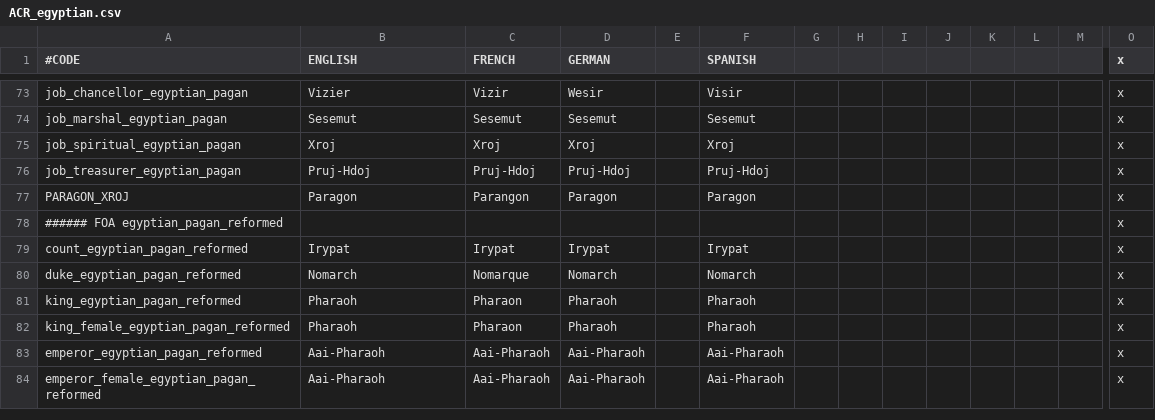
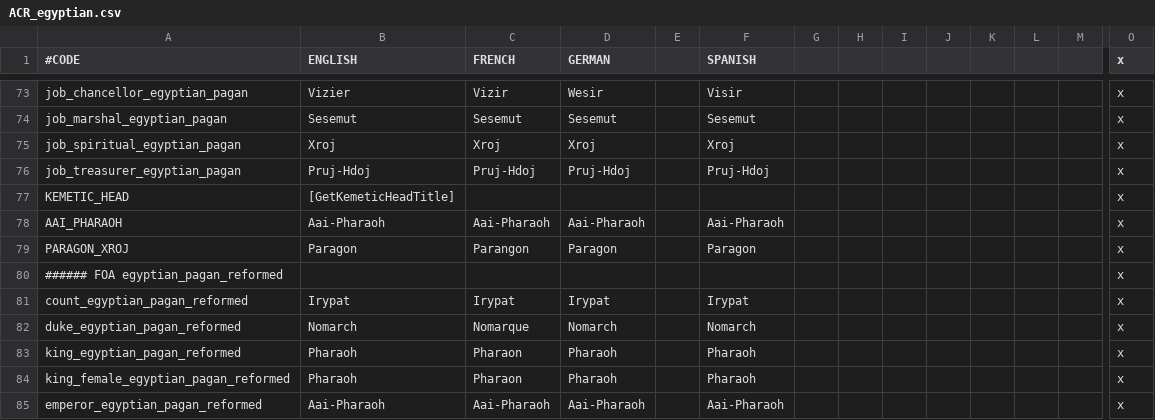
Before and after one commit to Superpat/ancientreligions, a CSV file: AncientReligions/localisation/ACR_egyptian.csv, drawn as a sheet; only a part is shown, gaps mark what is left out; the shorter side is filled out with more unchanged rows; rows hold the shown columns only; the diff names each change by its address in the sheet, - before the commit and + after, or states it on an @@ line.

```diff
--- a/AncientReligions/localisation/ACR_egyptian.csv
+++ b/AncientReligions/localisation/ACR_egyptian.csv
+row 77: KEMETIC_HEAD | [GetKemeticHeadTitle] |  |  |  |  |  |  |  |  |  |  |  | x
+row 78: AAI_PHARAOH | Aai-Pharaoh | Aai-Pharaoh | Aai-Pharaoh |  | Aai-Pharaoh |  |  |  |  |  |  |  | x
```
Also changed, not shown: AncientReligions/localisation/ACR_britannic.csv, AncientReligions/localisation/ACR_celtic.csv, 5 other files.
